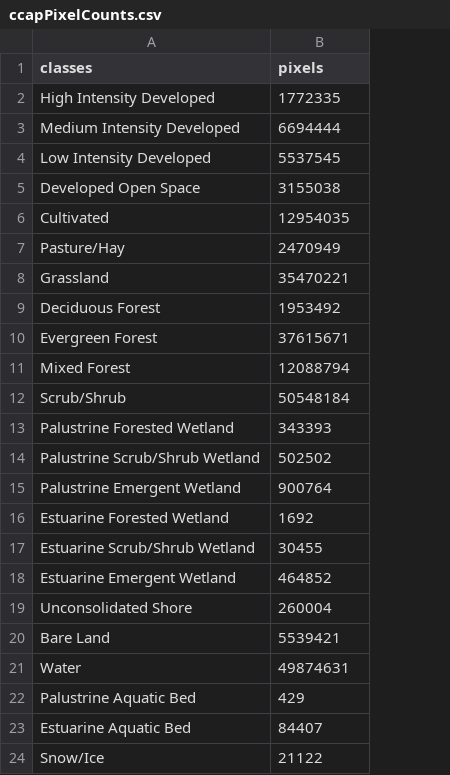
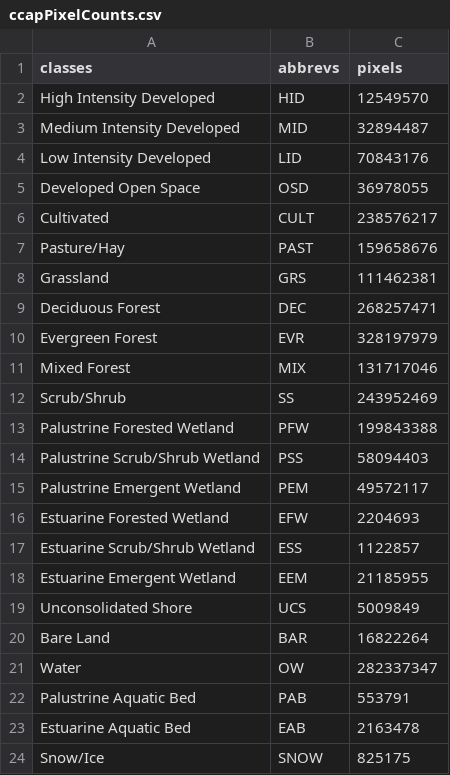
Before and after one commit to Smithsonian/CCAP-Accuracy-Assessment, a CSV file: data/ccapPixelCounts.csv, drawn as a sheet; addresses are those after the commit; the diff names each change by its address in the sheet, - before the commit and + after, or states it on an @@ line.

```diff
--- a/data/ccapPixelCounts.csv
+++ b/data/ccapPixelCounts.csv
+column B (abbrevs), rows 2-24: HID | MID | LID | OSD | CULT | PAST | GRS | DEC | EVR | MIX | SS | PFW | PSS | PEM | EFW | ESS | EEM | UCS | BAR | OW | PAB | EAB | SNOW
-C2 (pixels): 1772335
+C2 (pixels): 12549570
-C3 (pixels): 6694444
+C3 (pixels): 32894487
-C4 (pixels): 5537545
+C4 (pixels): 70843176
-C5 (pixels): 3155038
+C5 (pixels): 36978055
-C6 (pixels): 12954035
+C6 (pixels): 238576217
-C7 (pixels): 2470949
+C7 (pixels): 159658676
-C8 (pixels): 35470221
+C8 (pixels): 111462381
-C9 (pixels): 1953492
+C9 (pixels): 268257471
-C10 (pixels): 37615671
+C10 (pixels): 328197979
-C11 (pixels): 12088794
+C11 (pixels): 131717046
-C12 (pixels): 50548184
+C12 (pixels): 243952469
-C13 (pixels): 343393
+C13 (pixels): 199843388
-C14 (pixels): 502502
+C14 (pixels): 58094403
-C15 (pixels): 900764
+C15 (pixels): 49572117
-C16 (pixels): 1692
+C16 (pixels): 2204693
-C17 (pixels): 30455
+C17 (pixels): 1122857
-C18 (pixels): 464852
+C18 (pixels): 21185955
-C19 (pixels): 260004
+C19 (pixels): 5009849
-C20 (pixels): 5539421
+C20 (pixels): 16822264
-C21 (pixels): 49874631
+C21 (pixels): 282337347
-C22 (pixels): 429
+C22 (pixels): 553791
-C23 (pixels): 84407
+C23 (pixels): 2163478
-C24 (pixels): 21122
+C24 (pixels): 825175
```
Also changed, not shown: 4 other files.
